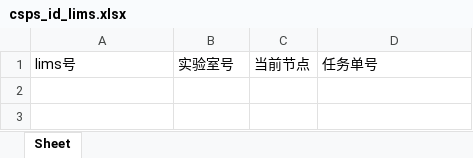
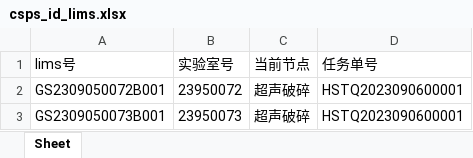
Before and after one commit to ZhouGZ666888/AutoTestScriptForSHLIMS, an Excel workbook: data/excel_doc/csps_id_lims.xlsx, sheet Sheet, drawn as a sheet; values as stored, in another font and other column widths than the file's, no borders; the diff names each change by its address in the sheet, - before the commit and + after, or states it on an @@ line.

```diff
--- a/data/excel_doc/csps_id_lims.xlsx (sheet Sheet)
+++ b/data/excel_doc/csps_id_lims.xlsx (sheet Sheet)
+row 2: GS2309050072B001 | 23950072 | 超声破碎 | HSTQ2023090600001
+row 3: GS2309050073B001 | 23950073 | 超声破碎 | HSTQ2023090600001
```
Also changed, not shown: data/excel_doc/esyjy_id_lims.xlsx, data/excel_doc/hstq_id_lims.xlsx, 8 other files.
